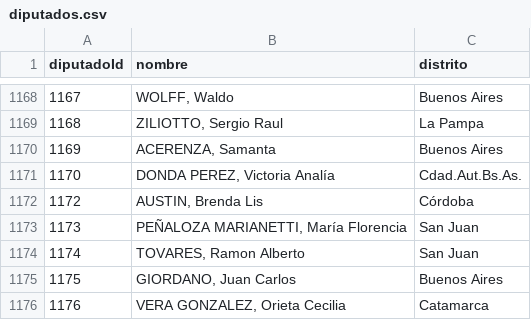
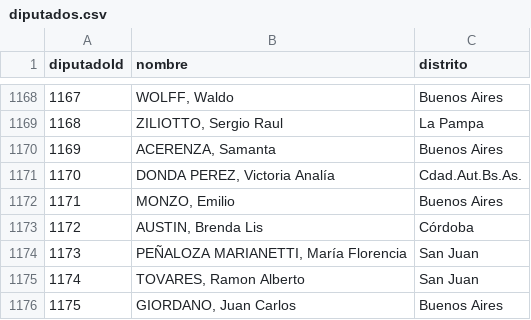
Before and after one commit to scoffey/elegilegi, a CSV file: data/diputados.csv (was scripts/diputados.csv), drawn as a sheet; only a part is shown, gaps mark what is left out; the shorter side is filled out with more unchanged rows.

```diff
--- a/scripts/diputados.csv
+++ b/data/diputados.csv
@@ -1171,2 +1171,3 @@ diputadoId,nombre,distrito
 1170,"DONDA PEREZ, Victoria Analía",Cdad.Aut.Bs.As.
+1171,"MONZO, Emilio",Buenos Aires
 1172,"AUSTIN, Brenda Lis",Córdoba
```
Also changed, not shown: data/senadores.csv, 19 other files.
